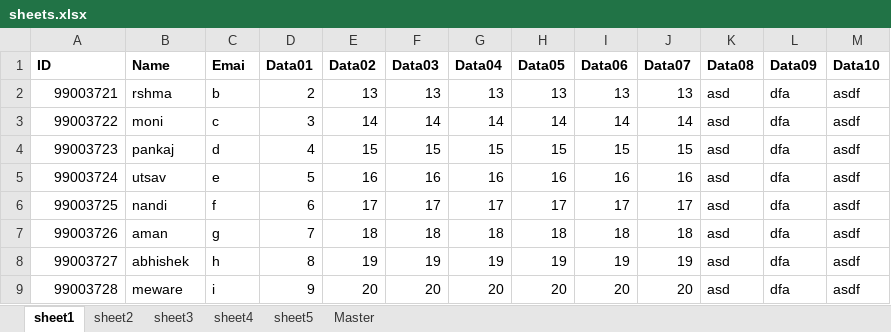
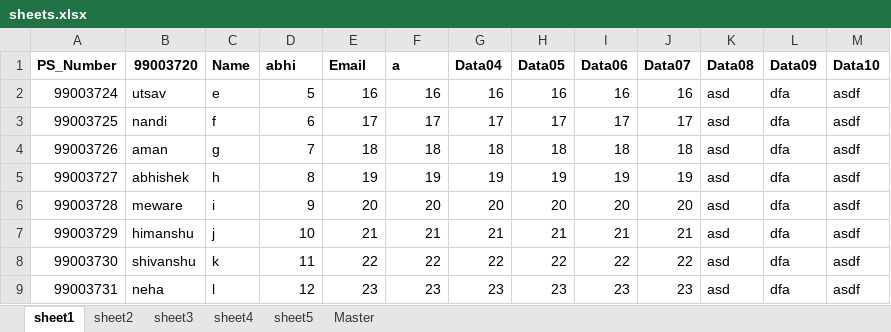
Before and after one commit to 99003738/Python_Practice, an Excel workbook: Practice_problem/sheets.xlsx, sheet sheet1, drawn as a sheet; only a part is shown; the shorter side is filled out with more unchanged rows; values as stored, in another font and other column widths than the file's, no borders; the diff names each change by its address in the sheet, - before the commit and + after, or states it on an @@ line.

```diff
--- a/Practice_problem/sheets.xlsx (sheet sheet1)
+++ b/Practice_problem/sheets.xlsx (sheet sheet1)
-A1: ID
+A1: PS_Number
-B1: Name
+B1: 99003720
-C1: Emai
+C1: Name
-D1: Data01
+D1: abhi
-E1: Data02
+E1: Email
-F1: Data03
+F1: a
-row 2: 99003721 | rshma | b | 2 | 13 | 13 | 13 | 13 | 13 | 13 | asd | dfa | asdf
-row 3: 99003722 | moni | c | 3 | 14 | 14 | 14 | 14 | 14 | 14 | asd | dfa | asdf
-row 4: 99003723 | pankaj | d | 4 | 15 | 15 | 15 | 15 | 15 | 15 | asd | dfa | asdf
```
Also changed, not shown: sheet Master, 6 other files.
